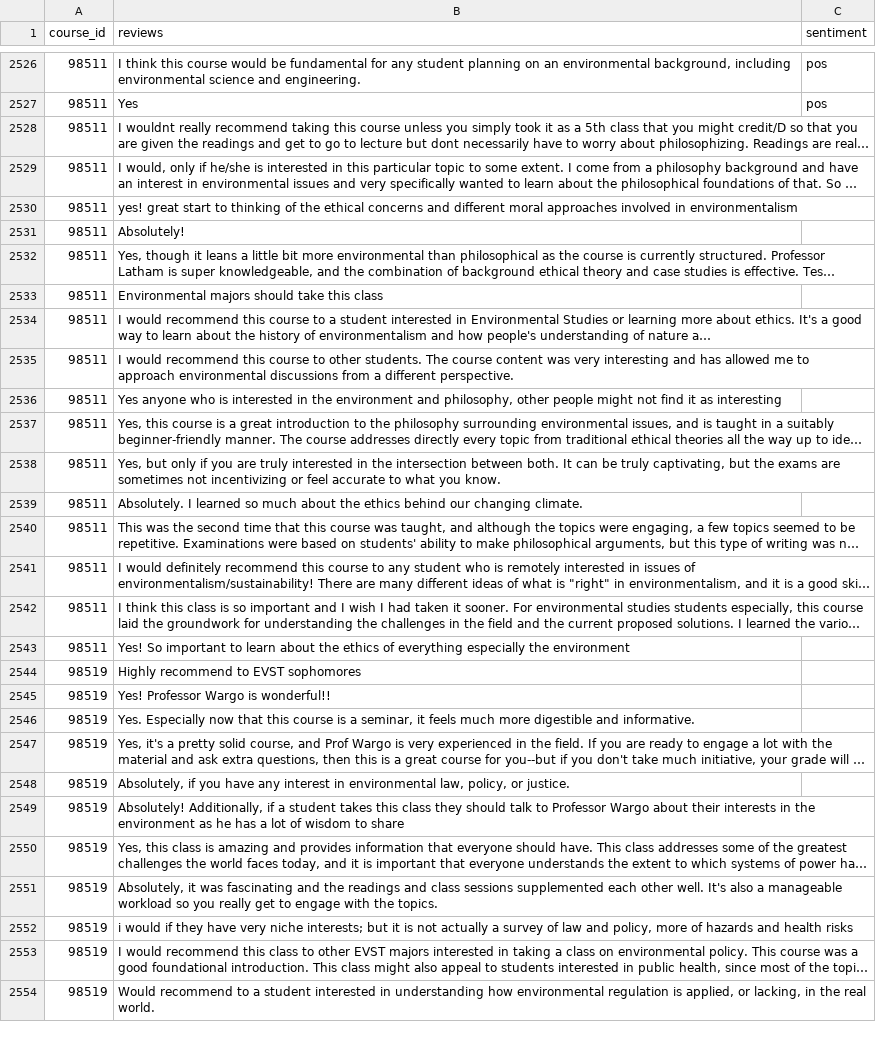
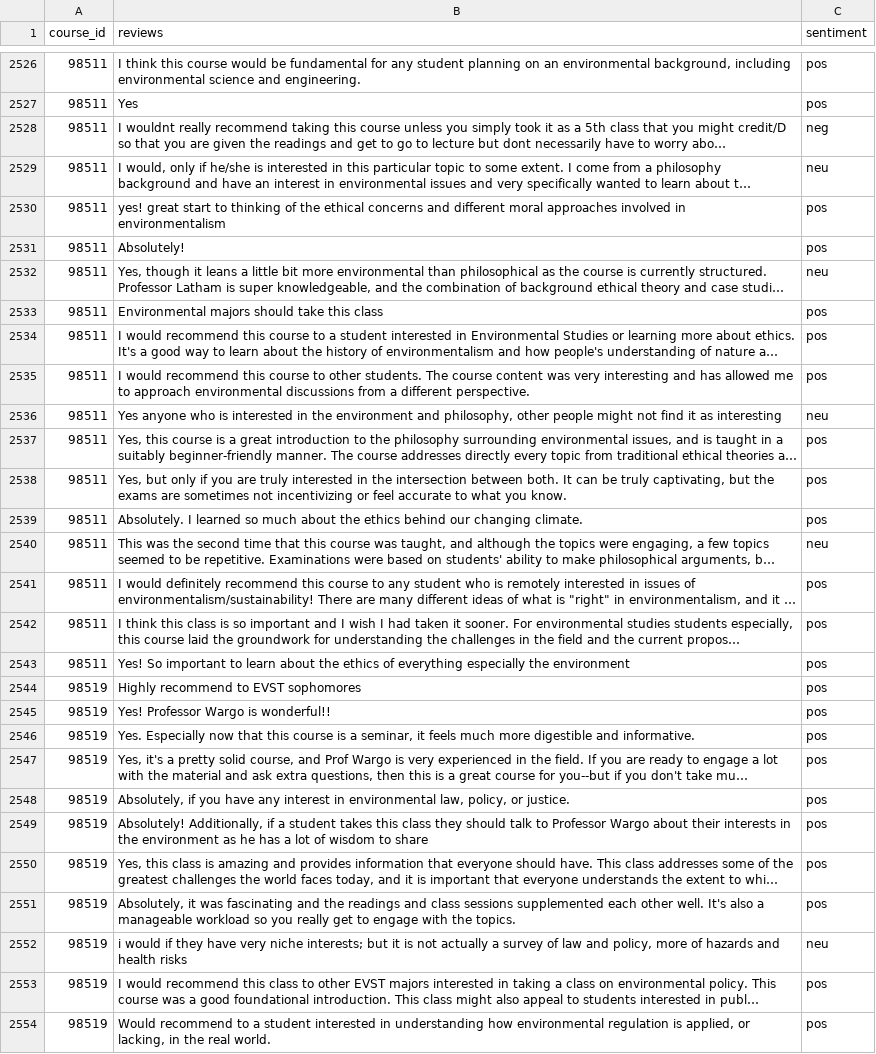
Before and after one commit to AAbinader/CSEC-491, a CSV file: data/reviews_labeled.csv, drawn as a sheet; only a part is shown, gaps mark what is left out; long unchanged cells end in …; the diff covers the shown part only; the diff names each change by its address in the sheet, - before the commit and + after, or states it on an @@ line.

```diff
--- a/data/reviews_labeled.csv
+++ b/data/reviews_labeled.csv
-C2528 (sentiment): (empty)
+C2528 (sentiment): neg
-C2529 (sentiment): (empty)
+C2529 (sentiment): neu
-C2530:C2531 (sentiment): (empty)
+C2530:C2531 (sentiment): pos
-C2532 (sentiment): (empty)
+C2532 (sentiment): neu
-C2533:C2535 (sentiment): (empty)
+C2533:C2535 (sentiment): pos
-C2536 (sentiment): (empty)
+C2536 (sentiment): neu
-C2537:C2539 (sentiment): (empty)
+C2537:C2539 (sentiment): pos
-C2540 (sentiment): (empty)
+C2540 (sentiment): neu
-C2541:C2551 (sentiment): (empty)
+C2541:C2551 (sentiment): pos
-C2552 (sentiment): (empty)
+C2552 (sentiment): neu
-C2553:C2554 (sentiment): (empty)
+C2553:C2554 (sentiment): pos
```
Also changed, not shown: 164 edited cells elsewhere in this file, 3 other files.
